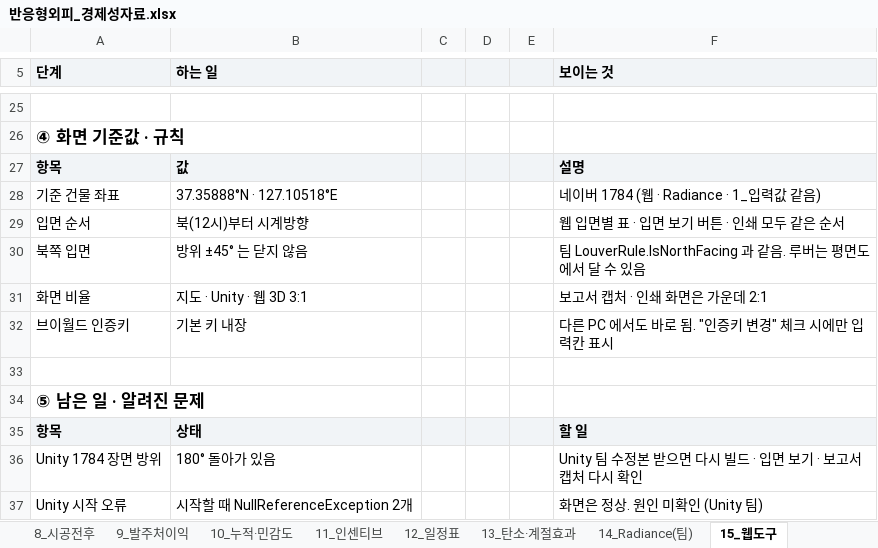
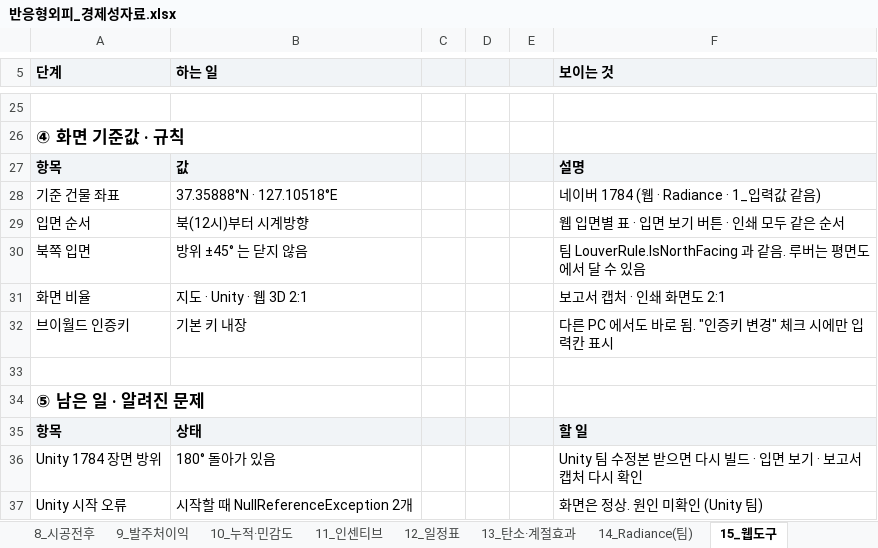
Before and after one commit to BIMension-BIM-IT/reactive-facade, an Excel workbook: docs/반응형외피_경제성자료.xlsx, sheet 15_웹도구, drawn as a sheet; only a part is shown, gaps mark what is left out; values as stored, in another font and other column widths than the file's, no borders; the diff names each change by its address in the sheet, - before the commit and + after, or states it on an @@ line.

```diff
--- a/docs/반응형외피_경제성자료.xlsx (sheet 15_웹도구)
+++ b/docs/반응형외피_경제성자료.xlsx (sheet 15_웹도구)
-B31 (하는 일): 지도 · Unity · 웹 3D 3:1
+B31 (하는 일): 지도 · Unity · 웹 3D 2:1
-F31 (보이는 것): 보고서 캡처 · 인쇄 화면은 가운데 2:1
+F31 (보이는 것): 보고서 캡처 · 인쇄 화면도 2:1
```
